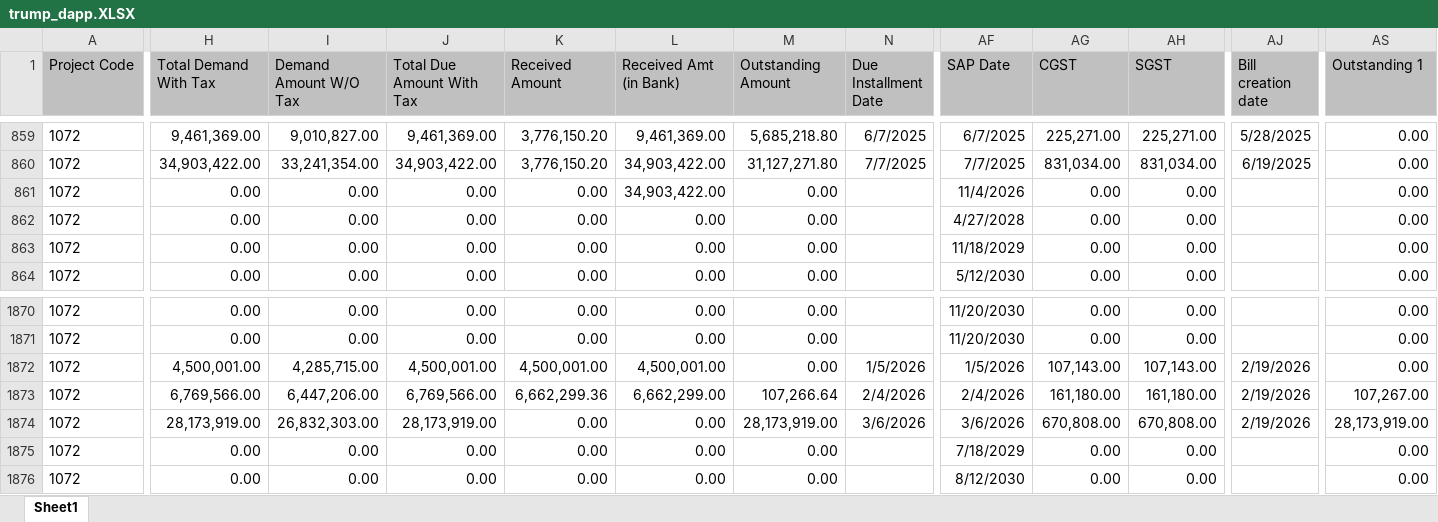
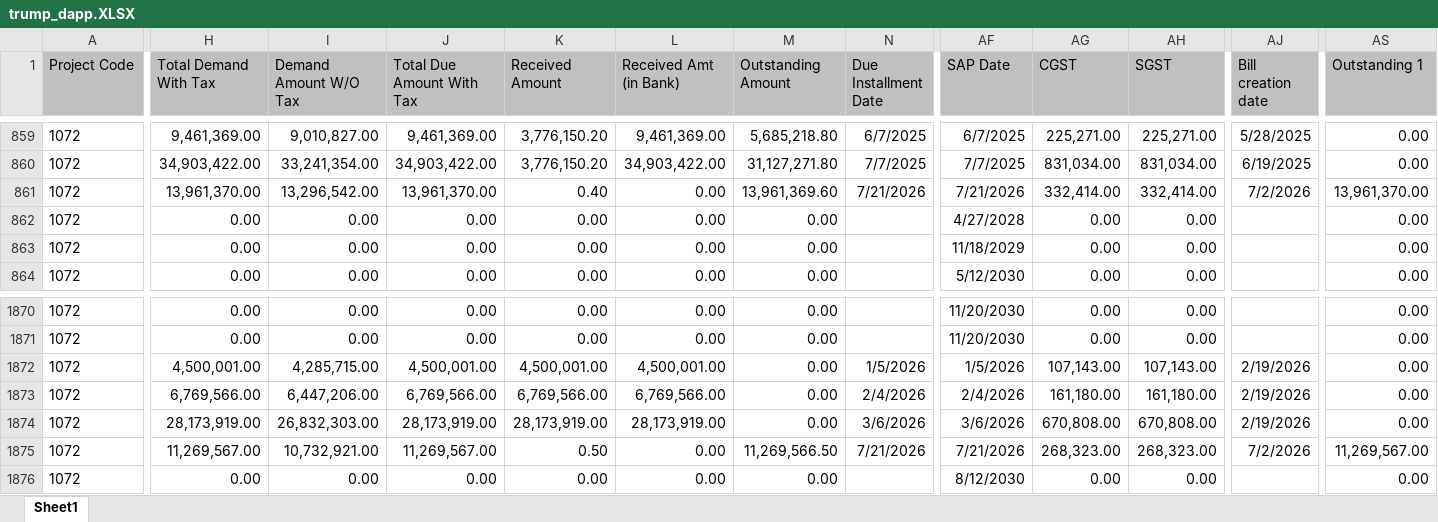
Before and after one commit to aviverma007/Sales_Dashboard, an Excel workbook: public/data/trump_dapp.XLSX, sheet Sheet1, drawn as a sheet; only a part is shown, gaps mark what is left out; values as stored, in another font and other column widths than the file's, no borders; the diff covers the shown part only; the diff names each change by its address in the sheet, - before the commit and + after, or states it on an @@ line.

```diff
--- a/public/data/trump_dapp.XLSX (sheet Sheet1)
+++ b/public/data/trump_dapp.XLSX (sheet Sheet1)
-H861 (Total Demand With Tax): 0.00
+H861 (Total Demand With Tax): 13,961,370.00
-I861 (Demand Amount W/O Tax): 0.00
+I861 (Demand Amount W/O Tax): 13,296,542.00
-J861 (Total Due Amount With Tax): 0.00
+J861 (Total Due Amount With Tax): 13,961,370.00
-K861 (Received Amount): 0.00
+K861 (Received Amount): 0.40
-L861 (Received Amt (in Bank)): 34,903,422.00
+L861 (Received Amt (in Bank)): 0.00
-M861 (Outstanding Amount): 0.00
+M861 (Outstanding Amount): 13,961,369.60
-N861 (Due Installment Date): (empty)
+N861 (Due Installment Date): 7/21/2026
-AF861 (SAP Date): 11/4/2026
+AF861 (SAP Date): 7/21/2026
-AG861 (CGST): 0.00
+AG861 (CGST): 332,414.00
-AH861 (SGST): 0.00
+AH861 (SGST): 332,414.00
-AJ861 (Bill creation date): (empty)
+AJ861 (Bill creation date): 7/2/2026
-AS861 (Outstanding 1): 0.00
+AS861 (Outstanding 1): 13,961,370.00
-K1873 (Received Amount): 6,662,299.36
+K1873 (Received Amount): 6,769,566.00
-L1873 (Received Amt (in Bank)): 6,662,299.00
+L1873 (Received Amt (in Bank)): 6,769,566.00
-M1873 (Outstanding Amount): 107,266.64
+M1873 (Outstanding Amount): 0.00
-AS1873 (Outstanding 1): 107,267.00
+AS1873 (Outstanding 1): 0.00
-K1874 (Received Amount): 0.00
+K1874 (Received Amount): 28,173,919.00
-L1874 (Received Amt (in Bank)): 0.00
+L1874 (Received Amt (in Bank)): 28,173,919.00
-M1874 (Outstanding Amount): 28,173,919.00
+M1874 (Outstanding Amount): 0.00
-AS1874 (Outstanding 1): 28,173,919.00
+AS1874 (Outstanding 1): 0.00
-H1875 (Total Demand With Tax): 0.00
+H1875 (Total Demand With Tax): 11,269,567.00
-I1875 (Demand Amount W/O Tax): 0.00
+I1875 (Demand Amount W/O Tax): 10,732,921.00
-J1875 (Total Due Amount With Tax): 0.00
+J1875 (Total Due Amount With Tax): 11,269,567.00
-K1875 (Received Amount): 0.00
+K1875 (Received Amount): 0.50
-M1875 (Outstanding Amount): 0.00
+M1875 (Outstanding Amount): 11,269,566.50
-N1875 (Due Installment Date): (empty)
+N1875 (Due Installment Date): 7/21/2026
-AF1875 (SAP Date): 7/18/2029
+AF1875 (SAP Date): 7/21/2026
-AG1875 (CGST): 0.00
+AG1875 (CGST): 268,323.00
-AH1875 (SGST): 0.00
+AH1875 (SGST): 268,323.00
-AJ1875 (Bill creation date): (empty)
+AJ1875 (Bill creation date): 7/2/2026
-AS1875 (Outstanding 1): 0.00
+AS1875 (Outstanding 1): 11,269,567.00
```
Also changed, not shown: 770 edited cells elsewhere in this sheet, public/data/edition_dapp.XLSX, public/data/edition_invr.XLSX, 8 other files.
